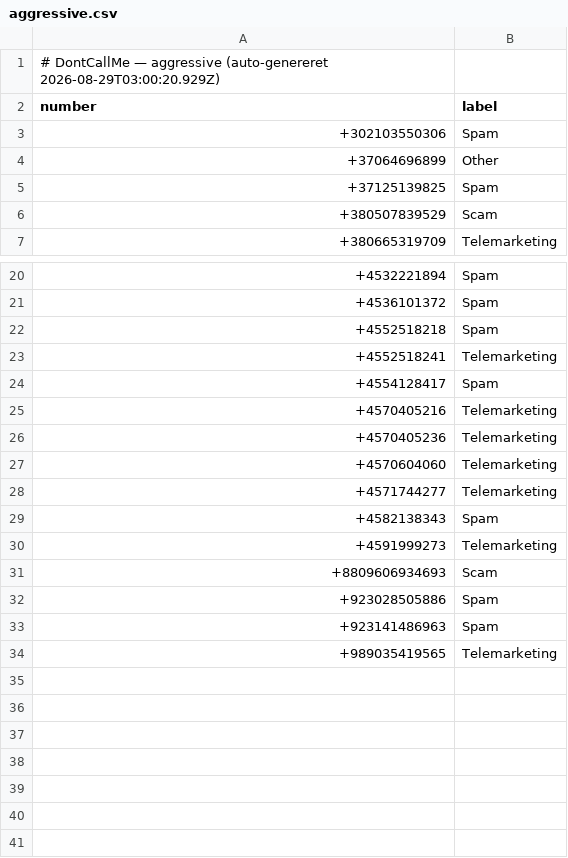
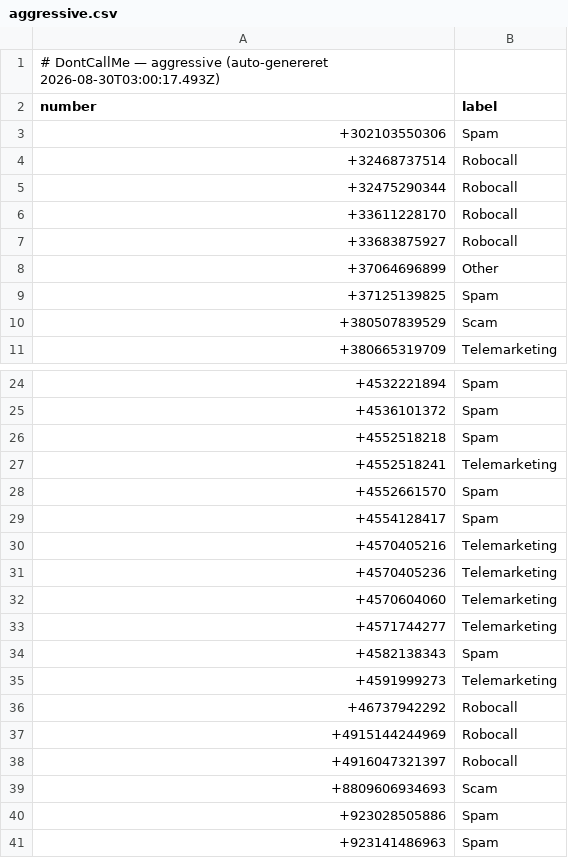
Before and after one commit to ttopholm/dontcallme-list, a CSV file: lists/aggressive.csv, drawn as a sheet; only a part is shown, gaps mark what is left out; the shorter side is filled out with more unchanged rows.

Commit message:
chore: update lists/aggressive.csv (auto-export)

```diff
--- a/lists/aggressive.csv
+++ b/lists/aggressive.csv
@@ -1,4 +1,8 @@
-# DontCallMe — aggressive (auto-genereret 2026-08-29T03:00:20.929Z)
+# DontCallMe — aggressive (auto-genereret 2026-08-30T03:00:17.493Z)
 number,label
 +302103550306,Spam
++32468737514,Robocall
++32475290344,Robocall
++33611228170,Robocall
++33683875927,Robocall
 +37064696899,Other
@@ -23,2 +27,3 @@ number,label
 +4552518241,Telemarketing
++4552661570,Spam
 +4554128417,Spam
@@ -30,2 +35,5 @@ number,label
 +4591999273,Telemarketing
++46737942292,Robocall
++4915144244969,Robocall
++4916047321397,Robocall
 +8809606934693,Scam
```
